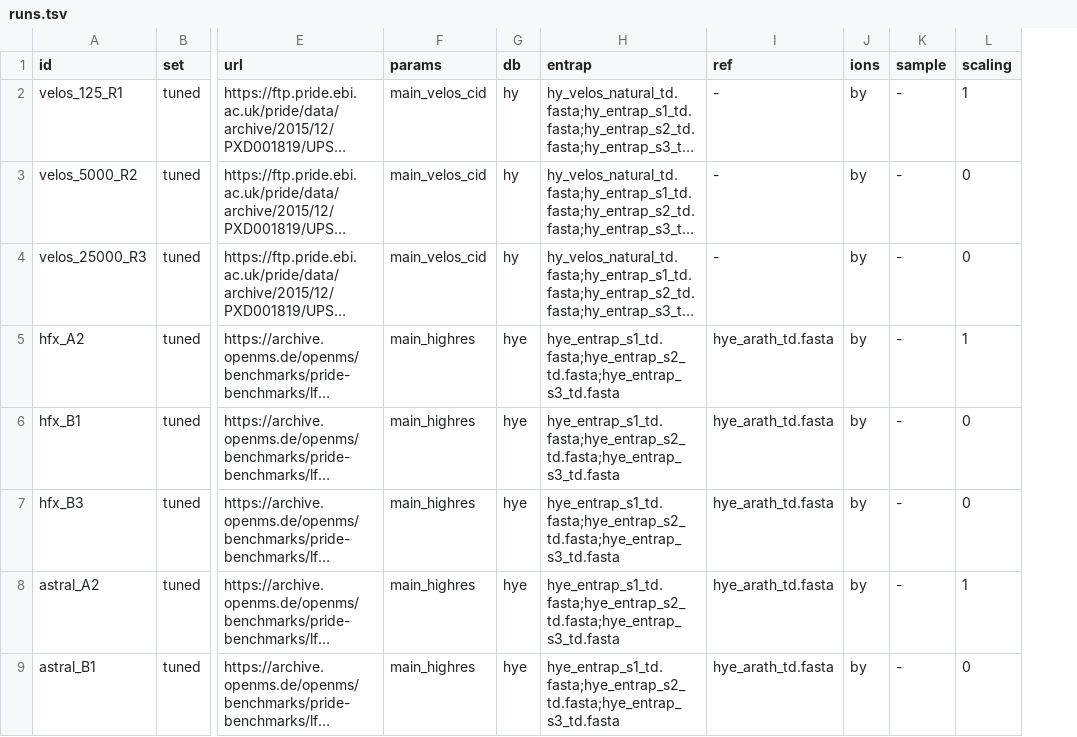
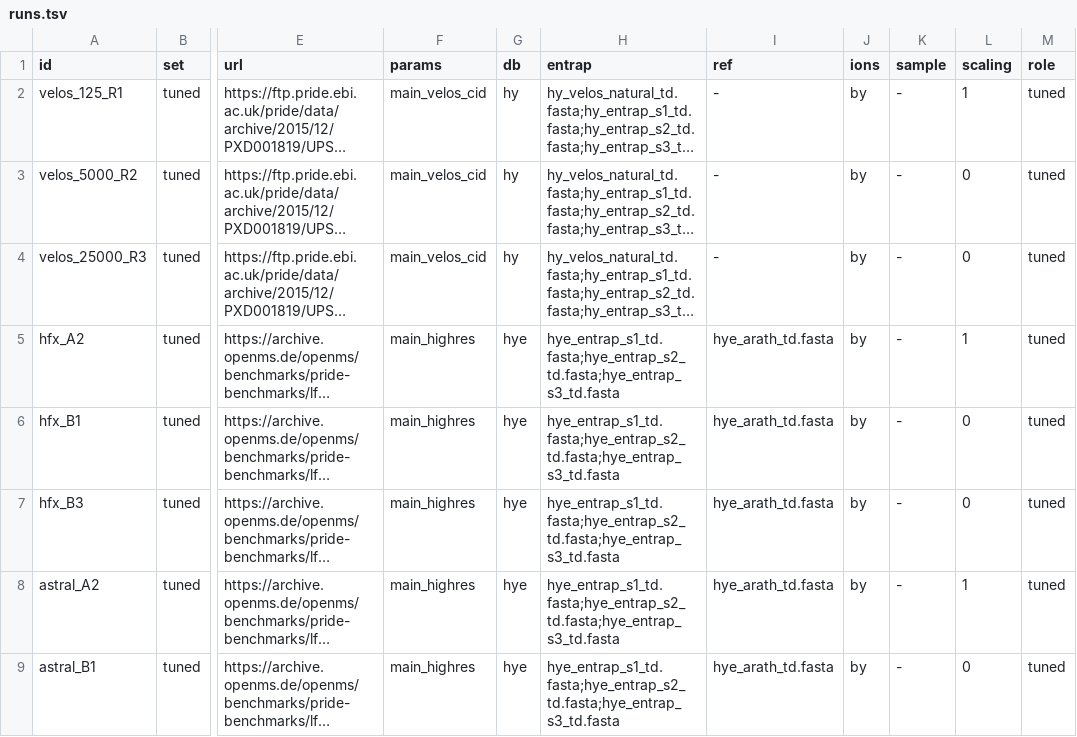
Before and after one commit to timosachsenberg/prose-paper, a TSV file: benchmarks/runs.tsv, drawn as a sheet; only a part is shown, gaps mark what is left out; long unchanged cells end in …; the diff names each change by its address in the sheet, - before the commit and + after, or states it on an @@ line.

```diff
--- a/benchmarks/runs.tsv
+++ b/benchmarks/runs.tsv
+column M (role), rows 2-9: all tuned
```
Also changed, not shown: 2 other files.
